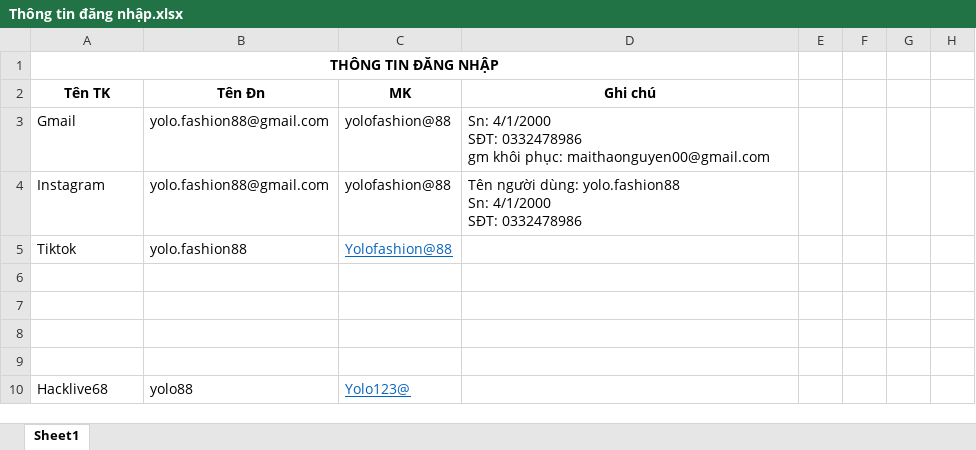
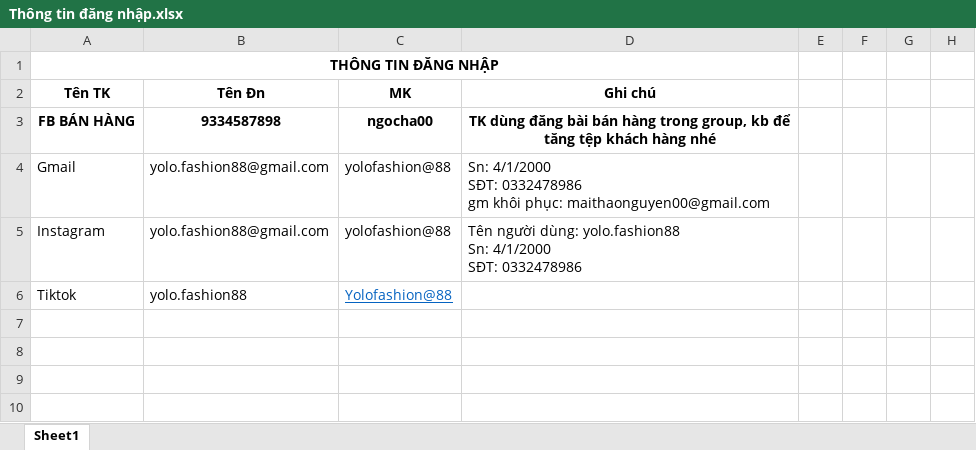
Before and after one commit to MaiHa0809/Yolo-Fashion, an Excel workbook: Thông tin đăng nhập.xlsx, sheet Sheet1, drawn as a sheet; only a part is shown; the shorter side is filled out with more unchanged rows; values as stored, in another font and other column widths than the file's, no borders; the diff names each change by its address in the sheet, - before the commit and + after, or states it on an @@ line.

```diff
--- a/Thông tin đăng nhập.xlsx (sheet Sheet1)
+++ b/Thông tin đăng nhập.xlsx (sheet Sheet1)
+row 3: FB BÁN HÀNG | 9334587898 | ngocha00 | TK dùng đăng bài bán hàng trong group, kb để tăng tệp khách hàng nhé
```
Also changed, not shown: 1 other file.
